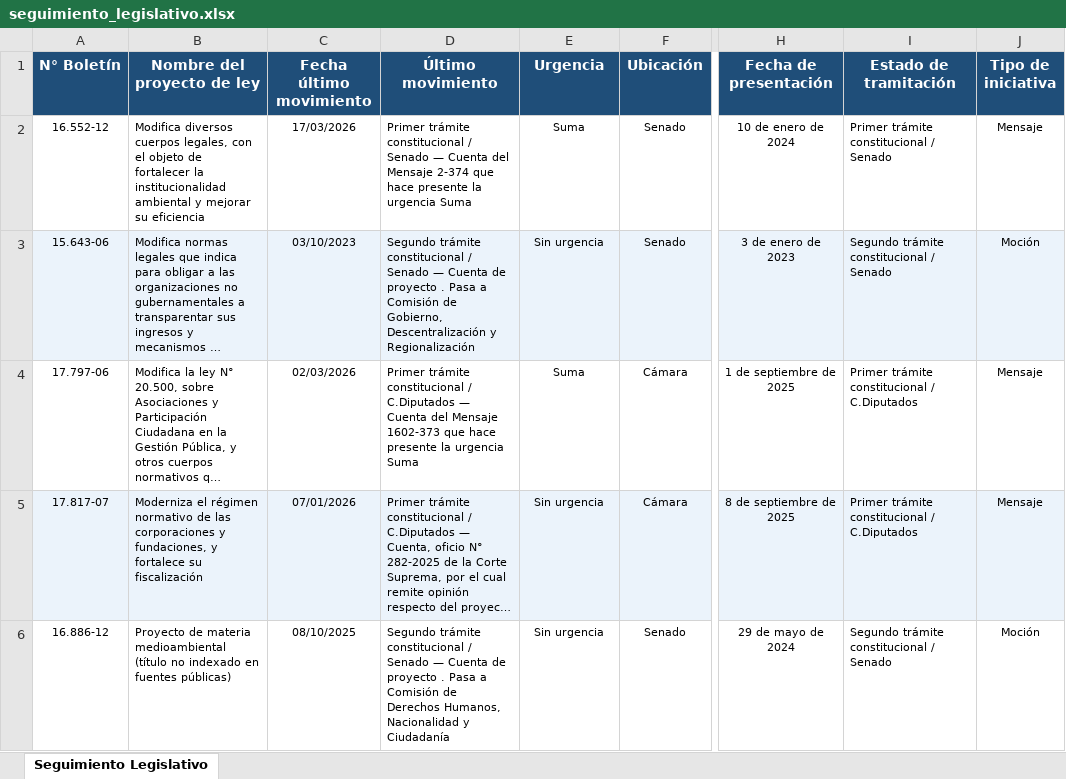
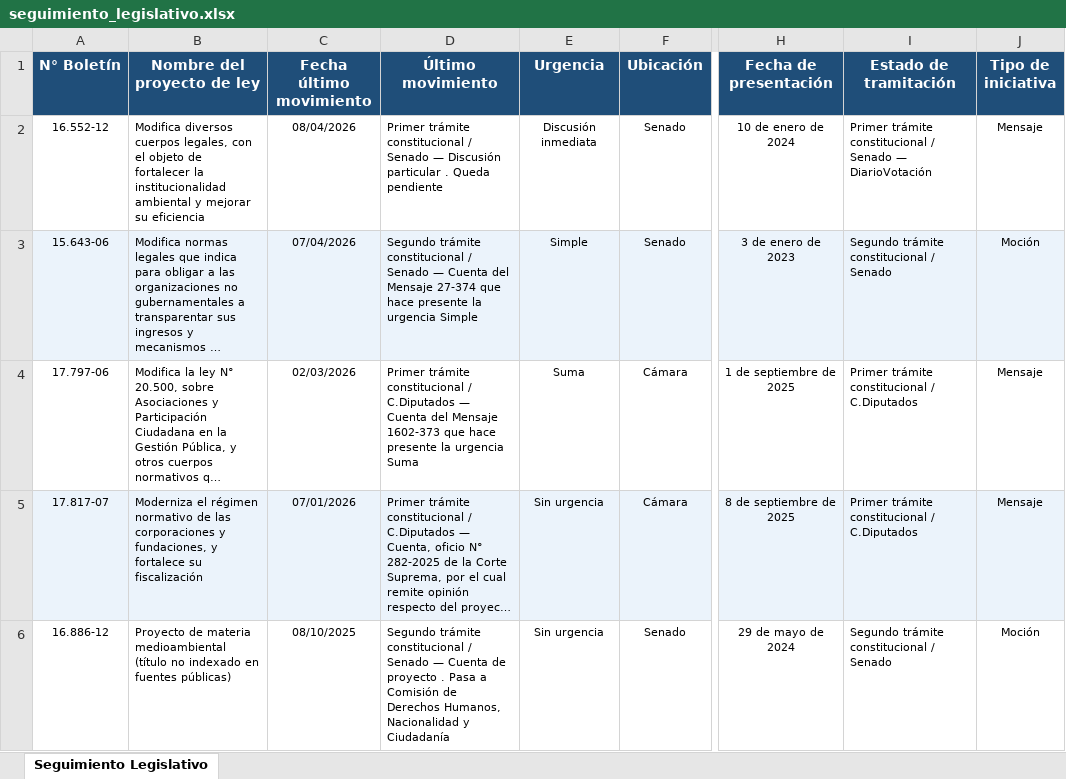
Before and after one commit to franjarojas/seguimiento-legislativo, an Excel workbook: seguimiento_legislativo.xlsx, sheet Seguimiento Legislativo, drawn as a sheet; only a part is shown, gaps mark what is left out; long unchanged cells end in …; values as stored, in another font and other column widths than the file's, no borders; the diff names each change by its address in the sheet, - before the commit and + after, or states it on an @@ line.

```diff
--- a/seguimiento_legislativo.xlsx (sheet Seguimiento Legislativo)
+++ b/seguimiento_legislativo.xlsx (sheet Seguimiento Legislativo)
-C2 (Fecha último movimiento): 17/03/2026
+C2 (Fecha último movimiento): 08/04/2026
-D2 (Último movimiento): …Senado — Cuenta del Mensaje 2-374 que hace presente la urgencia Suma
+D2 (Último movimiento): …Senado — Discusión particular . Queda pendiente
-E2 (Urgencia): Suma
+E2 (Urgencia): Discusión inmediata
-I2 (Estado de tramitación): …/ Senado
+I2 (Estado de tramitación): …/ Senado — DiarioVotación
-C3 (Fecha último movimiento): 03/10/2023
+C3 (Fecha último movimiento): 07/04/2026
-D3 (Último movimiento): …— Cuenta de proyecto . Pasa a Comisión de Gobierno, Descentralización y Regionalización
+D3 (Último movimiento): …— Cuenta del Mensaje 27-374 que hace presente la urgencia Simple
-E3 (Urgencia): Sin urgencia
+E3 (Urgencia): Simple
```
Also changed, not shown: 1 other file.
